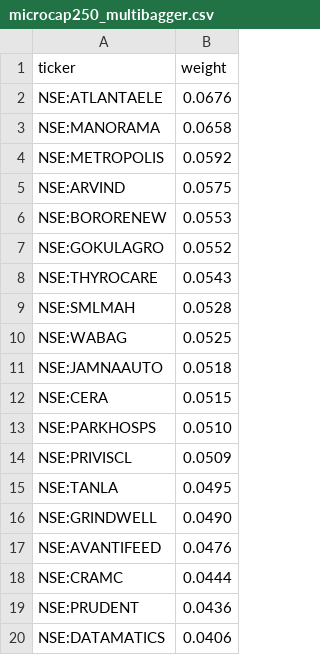
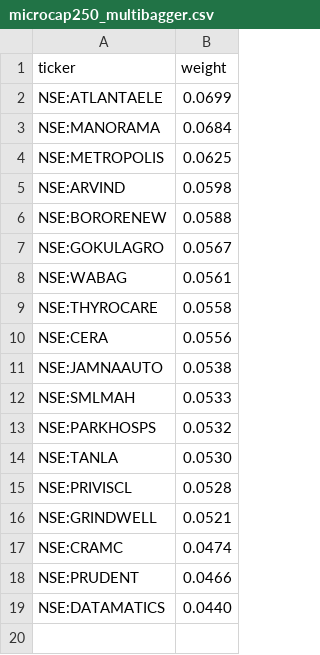
Before and after one commit to raghavkgarg/mycase, a CSV file: data/candidates/index_picks/microcap250_multibagger.csv, drawn as a sheet.

```diff
--- a/data/candidates/index_picks/microcap250_multibagger.csv
+++ b/data/candidates/index_picks/microcap250_multibagger.csv
@@ -1,20 +1,19 @@
 ticker,weight
-NSE:ATLANTAELE,0.0676
-NSE:MANORAMA,0.0658
-NSE:METROPOLIS,0.0592
-NSE:ARVIND,0.0575
-NSE:BORORENEW,0.0553
-NSE:GOKULAGRO,0.0552
-NSE:THYROCARE,0.0543
-NSE:SMLMAH,0.0528
-NSE:WABAG,0.0525
-NSE:JAMNAAUTO,0.0518
-NSE:CERA,0.0515
-NSE:PARKHOSPS,0.0510
-NSE:PRIVISCL,0.0509
-NSE:TANLA,0.0495
-NSE:GRINDWELL,0.0490
-NSE:AVANTIFEED,0.0476
-NSE:CRAMC,0.0444
-NSE:PRUDENT,0.0436
-NSE:DATAMATICS,0.0406
+NSE:ATLANTAELE,0.0699
+NSE:MANORAMA,0.0684
+NSE:METROPOLIS,0.0625
+NSE:ARVIND,0.0598
+NSE:BORORENEW,0.0588
+NSE:GOKULAGRO,0.0567
+NSE:WABAG,0.0561
+NSE:THYROCARE,0.0558
+NSE:CERA,0.0556
+NSE:JAMNAAUTO,0.0538
+NSE:SMLMAH,0.0533
+NSE:PARKHOSPS,0.0532
+NSE:TANLA,0.0530
+NSE:PRIVISCL,0.0528
+NSE:GRINDWELL,0.0521
+NSE:CRAMC,0.0474
+NSE:PRUDENT,0.0466
+NSE:DATAMATICS,0.0440
```
Also changed, not shown: data/candidates/index_picks/small250_multibagger.csv, data/microsmall.csv, 8 other files.
